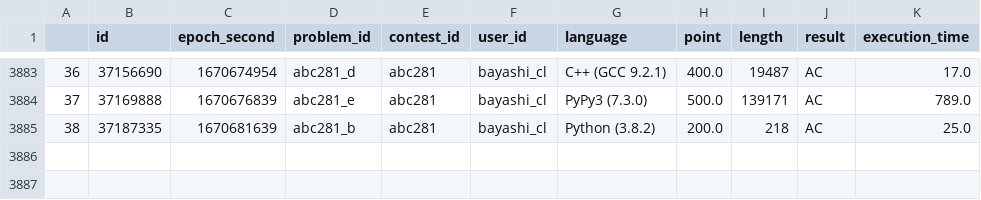
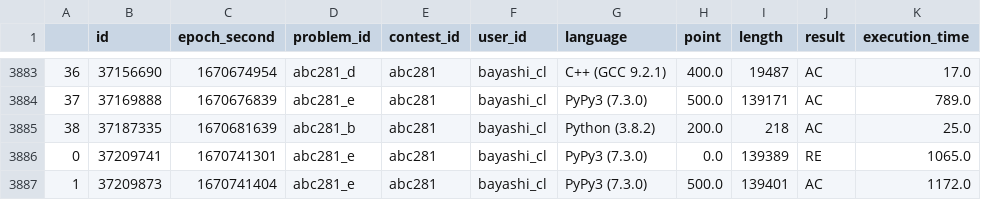
Before and after one commit to bayashi-cl/procon-submission, a CSV file: data/AtCoder.csv, drawn as a sheet; only a part is shown, gaps mark what is left out; the diff names each change by its address in the sheet, - before the commit and + after, or states it on an @@ line.

Commit message:
update Atcoder.csv

```diff
--- a/data/AtCoder.csv
+++ b/data/AtCoder.csv
+row 3886: 0 | 37209741 | 1670741301 | abc281_e | abc281 | bayashi_cl | PyPy3 (7.3.0) | 0.0 | 139389 | RE | 1065.0
+row 3887: 1 | 37209873 | 1670741404 | abc281_e | abc281 | bayashi_cl | PyPy3 (7.3.0) | 500.0 | 139401 | AC | 1172.0
```
